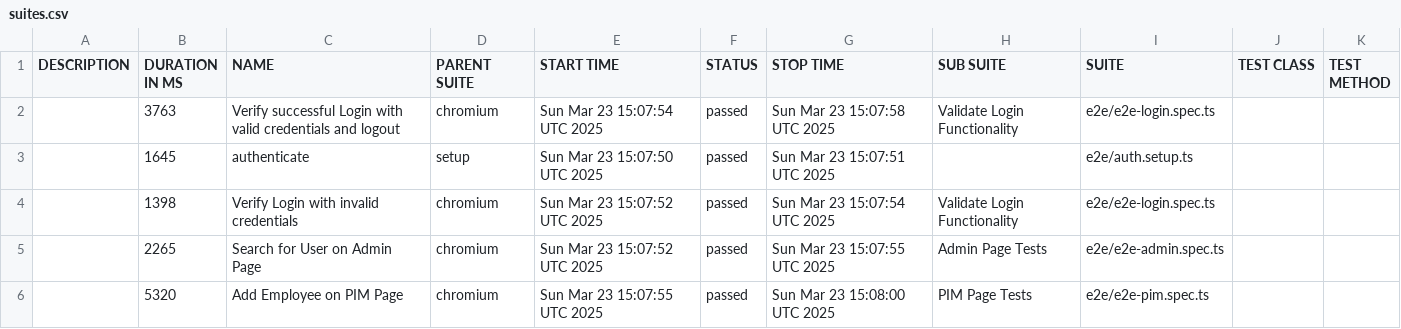
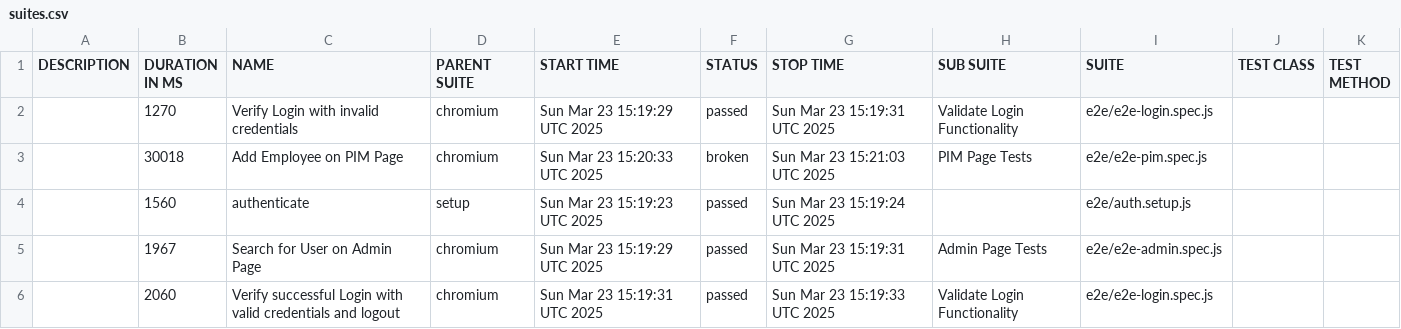
Before and after one commit to saeedkhan-github/TEST-WITH-PLAYWRIGHT, a CSV file: data/suites.csv, drawn as a sheet.

```diff
--- a/data/suites.csv
+++ b/data/suites.csv
@@ -1,6 +1,6 @@
 "DESCRIPTION","DURATION IN MS","NAME","PARENT SUITE","START TIME","STATUS","STOP TIME","SUB SUITE","SUITE","TEST CLASS","TEST METHOD"
-"","3763","Verify successful Login with valid credentials and logout","chromium","Sun Mar 23 15:07:54 UTC 2025","passed","Sun Mar 23 15:07:58 UTC 2025","Validate Login Functionality","e2e/e2e-login.spec.ts","",""
-"","1645","authenticate","setup","Sun Mar 23 15:07:50 UTC 2025","passed","Sun Mar 23 15:07:51 UTC 2025","","e2e/auth.setup.ts","",""
-"","1398","Verify Login with invalid credentials","chromium","Sun Mar 23 15:07:52 UTC 2025","passed","Sun Mar 23 15:07:54 UTC 2025","Validate Login Functionality","e2e/e2e-login.spec.ts","",""
-"","2265","Search for User on Admin Page","chromium","Sun Mar 23 15:07:52 UTC 2025","passed","Sun Mar 23 15:07:55 UTC 2025","Admin Page Tests","e2e/e2e-admin.spec.ts","",""
-"","5320","Add Employee on PIM Page","chromium","Sun Mar 23 15:07:55 UTC 2025","passed","Sun Mar 23 15:08:00 UTC 2025","PIM Page Tests","e2e/e2e-pim.spec.ts","",""
+"","1270","Verify Login with invalid credentials","chromium","Sun Mar 23 15:19:29 UTC 2025","passed","Sun Mar 23 15:19:31 UTC 2025","Validate Login Functionality","e2e/e2e-login.spec.js","",""
+"","30018","Add Employee on PIM Page","chromium","Sun Mar 23 15:20:33 UTC 2025","broken","Sun Mar 23 15:21:03 UTC 2025","PIM Page Tests","e2e/e2e-pim.spec.js","",""
+"","1560","authenticate","setup","Sun Mar 23 15:19:23 UTC 2025","passed","Sun Mar 23 15:19:24 UTC 2025","","e2e/auth.setup.js","",""
+"","1967","Search for User on Admin Page","chromium","Sun Mar 23 15:19:29 UTC 2025","passed","Sun Mar 23 15:19:31 UTC 2025","Admin Page Tests","e2e/e2e-admin.spec.js","",""
+"","2060","Verify successful Login with valid credentials and logout","chromium","Sun Mar 23 15:19:31 UTC 2025","passed","Sun Mar 23 15:19:33 UTC 2025","Validate Login Functionality","e2e/e2e-login.spec.js","",""
```
Also changed, not shown: 42 other files.
